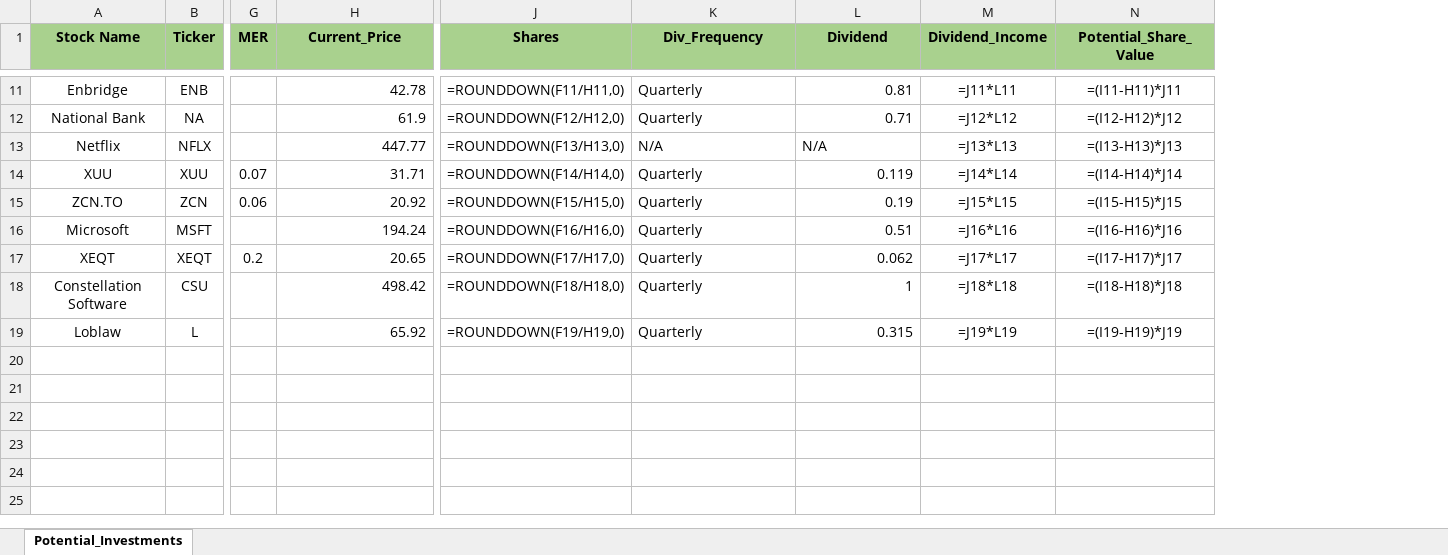
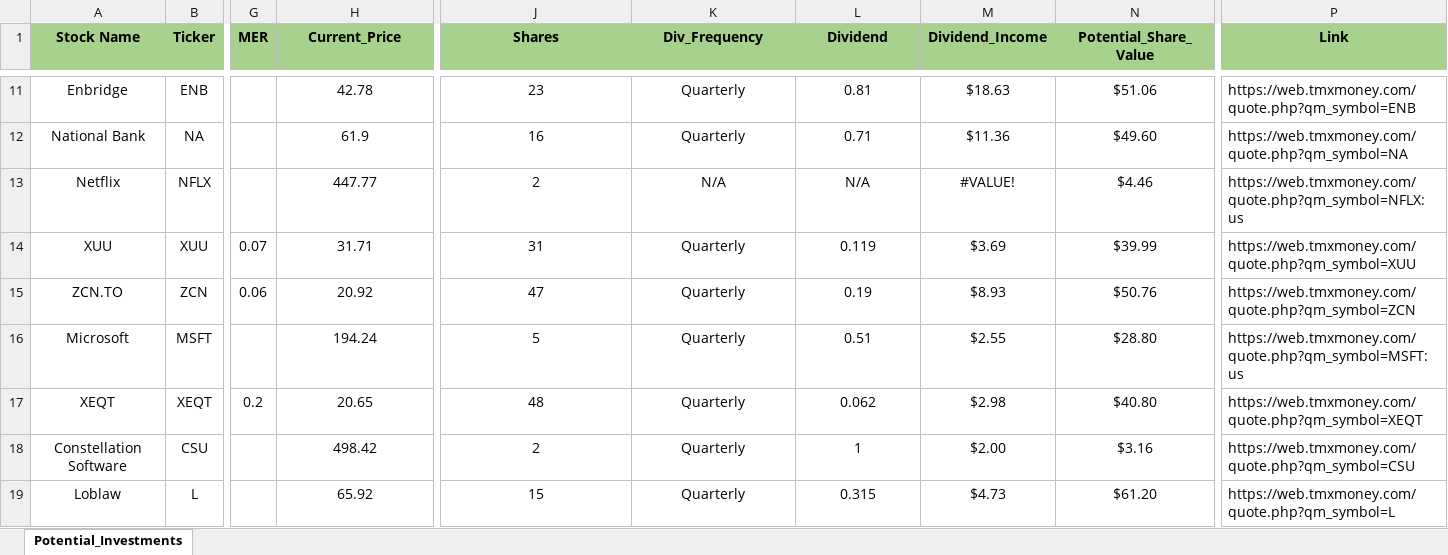
Before and after one commit to ShaktiB/Scraping-Stock-Prices, an Excel workbook: Stock_Analysis.xlsx, sheet Potential_Investments, drawn as a sheet; only a part is shown, gaps mark what is left out; values as stored, in another font and other column widths than the file's, no borders; formulas without a stored value are shown as written; the diff covers the shown part only; the diff names each change by its address in the sheet, - before the commit and + after, or states it on an @@ line.

```diff
--- a/Stock_Analysis.xlsx (sheet Potential_Investments)
+++ b/Stock_Analysis.xlsx (sheet Potential_Investments)
+column P (Link), rows 11-19: https://web.tmxmoney.com/quote.php?qm_symbol=ENB | https://web.tmxmoney.com/quote.php?qm_symbol=NA | https://web.tmxmoney.com/quote.php?qm_symbol=NFLX:us | https://web.tmxmoney.com/quote.php?qm_symbol=XUU | https://web.tmxmoney.com/quote.php?qm_symbol=ZCN | https://web.tmxmoney.com/quote.php?qm_symbol=MSFT:us | https://web.tmxmoney.com/quote.php?qm_symbol=XEQT | https://web.tmxmoney.com/quote.php?qm_symbol=CSU | https://web.tmxmoney.com/quote.php?qm_symbol=L
-H11:H19 alignment: right
+H11:H19 alignment: center
-J11 (Shares): =ROUNDDOWN(F11/H11,0)
+J11 (Shares): 23
-K11:K12 alignment: left
+K11:K12 alignment: center
-L11:L12 alignment: right
+L11:L12 alignment: center
-M11 (Dividend_Income): =J11*L11
+M11 (Dividend_Income): $18.63
-N11 (Potential_Share_Value): =(I11-H11)*J11
+N11 (Potential_Share_Value): $51.06
-J12 (Shares): =ROUNDDOWN(F12/H12,0)
+J12 (Shares): 16
-M12 (Dividend_Income): =J12*L12
+M12 (Dividend_Income): $11.36
-N12 (Potential_Share_Value): =(I12-H12)*J12
+N12 (Potential_Share_Value): $49.60
-J13 (Shares): =ROUNDDOWN(F13/H13,0)
+J13 (Shares): 2
-K13:L13 alignment: left
+K13:L13 alignment: center
-M13 (Dividend_Income): =J13*L13
+M13 (Dividend_Income): #VALUE!
-N13 (Potential_Share_Value): =(I13-H13)*J13
+N13 (Potential_Share_Value): $4.46
-J14 (Shares): =ROUNDDOWN(F14/H14,0)
+J14 (Shares): 31
-K14:K19 alignment: left
+K14:K19 alignment: center
-L14:L19 alignment: right
+L14:L19 alignment: center
-M14 (Dividend_Income): =J14*L14
+M14 (Dividend_Income): $3.69
-N14 (Potential_Share_Value): =(I14-H14)*J14
+N14 (Potential_Share_Value): $39.99
-J15 (Shares): =ROUNDDOWN(F15/H15,0)
+J15 (Shares): 47
-M15 (Dividend_Income): =J15*L15
+M15 (Dividend_Income): $8.93
-N15 (Potential_Share_Value): =(I15-H15)*J15
+N15 (Potential_Share_Value): $50.76
-J16 (Shares): =ROUNDDOWN(F16/H16,0)
+J16 (Shares): 5
-M16 (Dividend_Income): =J16*L16
+M16 (Dividend_Income): $2.55
-N16 (Potential_Share_Value): =(I16-H16)*J16
+N16 (Potential_Share_Value): $28.80
-J17 (Shares): =ROUNDDOWN(F17/H17,0)
+J17 (Shares): 48
-M17 (Dividend_Income): =J17*L17
+M17 (Dividend_Income): $2.98
-N17 (Potential_Share_Value): =(I17-H17)*J17
+N17 (Potential_Share_Value): $40.80
-J18 (Shares): =ROUNDDOWN(F18/H18,0)
+J18 (Shares): 2
-M18 (Dividend_Income): =J18*L18
+M18 (Dividend_Income): $2.00
-N18 (Potential_Share_Value): =(I18-H18)*J18
+N18 (Potential_Share_Value): $3.16
-J19 (Shares): =ROUNDDOWN(F19/H19,0)
+J19 (Shares): 15
-M19 (Dividend_Income): =J19*L19
+M19 (Dividend_Income): $4.73
-N19 (Potential_Share_Value): =(I19-H19)*J19
+N19 (Potential_Share_Value): $61.20
```
Also changed, not shown: 27 edited cells and cell formats elsewhere in this sheet, 1 other file.
